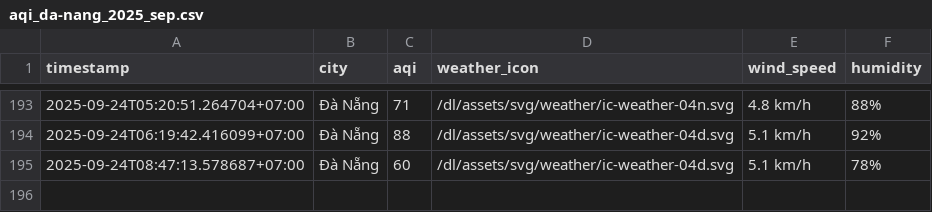
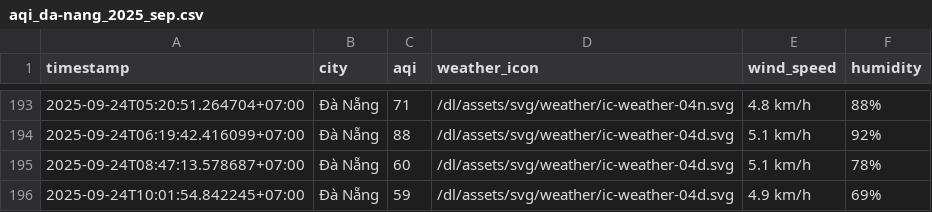
Before and after one commit to HiAmNear/iqair-crawling, a CSV file: result/da-nang/aqi_da-nang_2025_sep.csv, drawn as a sheet; only a part is shown, gaps mark what is left out; the diff names each change by its address in the sheet, - before the commit and + after, or states it on an @@ line.

```diff
--- a/result/da-nang/aqi_da-nang_2025_sep.csv
+++ b/result/da-nang/aqi_da-nang_2025_sep.csv
+row 196: 2025-09-24T10:01:54.842245+07:00 | Đà Nẵng | 59 | /dl/assets/svg/weather/ic-weather-04d.svg | 4.9 km/h | 69%
```
Also changed, not shown: result/can-tho/aqi_can-tho_2025_sep.csv, result/hai-phong/aqi_hai-phong_2025_sep.csv, 4 other files.
